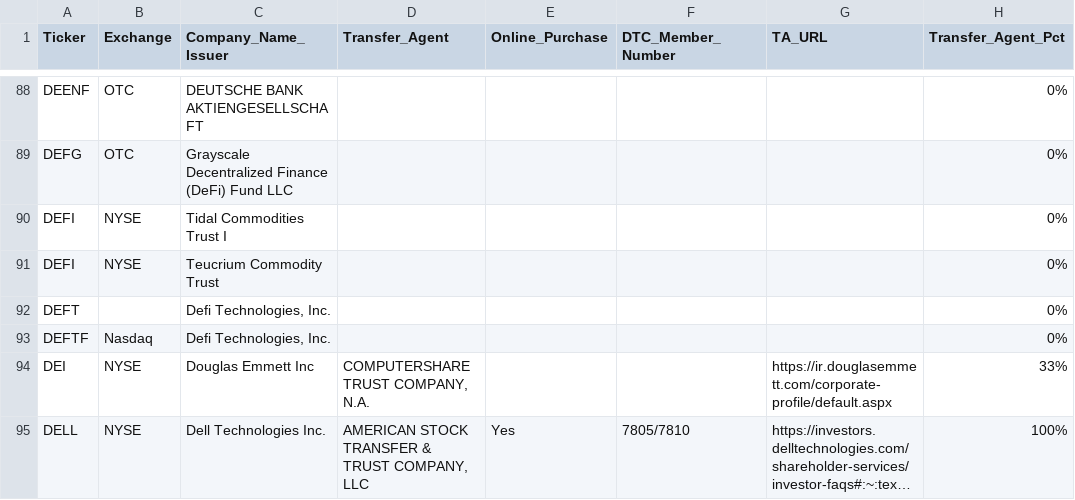
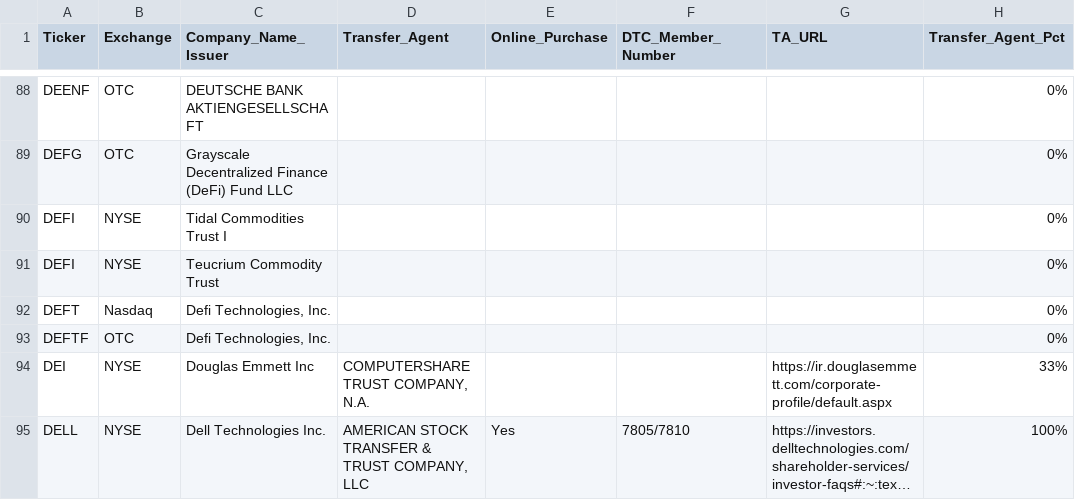
Before and after one commit to WhyDRS/Database, a CSV file: data/Issuers/Main-Database-CSV-Files/D.csv, drawn as a sheet; only a part is shown, gaps mark what is left out; long unchanged cells end in …; the diff names each change by its address in the sheet, - before the commit and + after, or states it on an @@ line.

```diff
--- a/data/Issuers/Main-Database-CSV-Files/D.csv
+++ b/data/Issuers/Main-Database-CSV-Files/D.csv
-B92 (Exchange): (empty)
+B92 (Exchange): Nasdaq
-B93 (Exchange): Nasdaq
+B93 (Exchange): OTC
```
Also changed, not shown: data/Issuers/Main-Database-CSV-Files/E.csv, data/Issuers/Main-Database-CSV-Files/F.csv, 12 other files.
